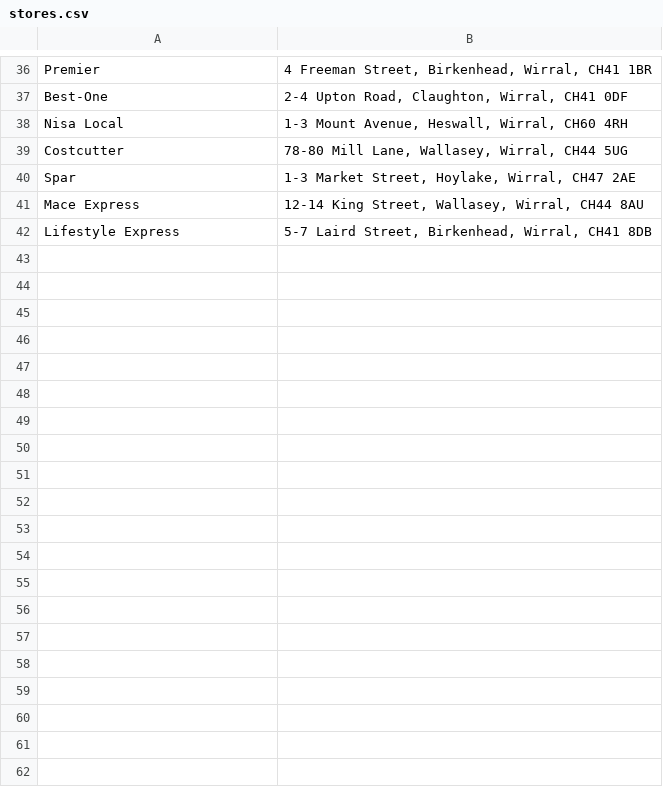
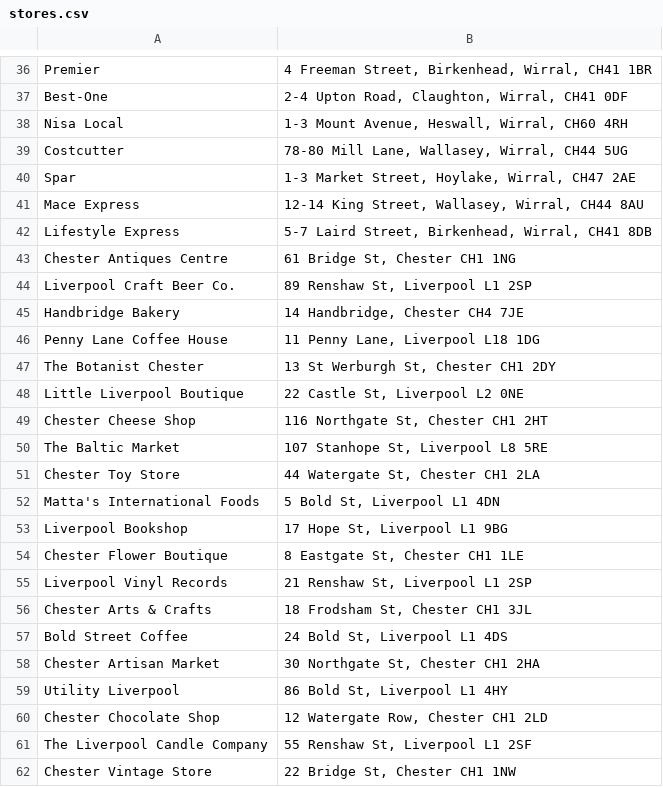
Before and after one commit to chrisefrost/receipt-generator, a CSV file: Data/stores.csv, drawn as a sheet; only a part is shown, gaps mark what is left out; the diff covers the shown part only.

Commit message:
Add files via upload
Improved functionality, additional fonts and datasets

```diff
--- a/Data/stores.csv
+++ b/Data/stores.csv
@@ -42 +42,21 @@ Mace Express,"12-14 King Street, Wallasey, Wirral, CH44 8AU"
 Lifestyle Express,"5-7 Laird Street, Birkenhead, Wirral, CH41 8DB"
+Chester Antiques Centre,"61 Bridge St, Chester CH1 1NG"
+Liverpool Craft Beer Co.,"89 Renshaw St, Liverpool L1 2SP"
+Handbridge Bakery,"14 Handbridge, Chester CH4 7JE"
+Penny Lane Coffee House,"11 Penny Lane, Liverpool L18 1DG"
+The Botanist Chester,"13 St Werburgh St, Chester CH1 2DY"
+Little Liverpool Boutique,"22 Castle St, Liverpool L2 0NE"
+Chester Cheese Shop,"116 Northgate St, Chester CH1 2HT"
+The Baltic Market,"107 Stanhope St, Liverpool L8 5RE"
+Chester Toy Store,"44 Watergate St, Chester CH1 2LA"
+Matta's International Foods,"5 Bold St, Liverpool L1 4DN"
+Liverpool Bookshop,"17 Hope St, Liverpool L1 9BG"
+Chester Flower Boutique,"8 Eastgate St, Chester CH1 1LE"
+Liverpool Vinyl Records,"21 Renshaw St, Liverpool L1 2SP"
+Chester Arts & Crafts,"18 Frodsham St, Chester CH1 3JL"
+Bold Street Coffee,"24 Bold St, Liverpool L1 4DS"
+Chester Artisan Market,"30 Northgate St, Chester CH1 2HA"
+Utility Liverpool,"86 Bold St, Liverpool L1 4HY"
+Chester Chocolate Shop,"12 Watergate Row, Chester CH1 2LD"
+The Liverpool Candle Company,"55 Renshaw St, Liverpool L1 2SF"
+Chester Vintage Store,"22 Bridge St, Chester CH1 1NW"
```
Also changed, not shown: 29 added rows elsewhere in this file, 22 other files.
